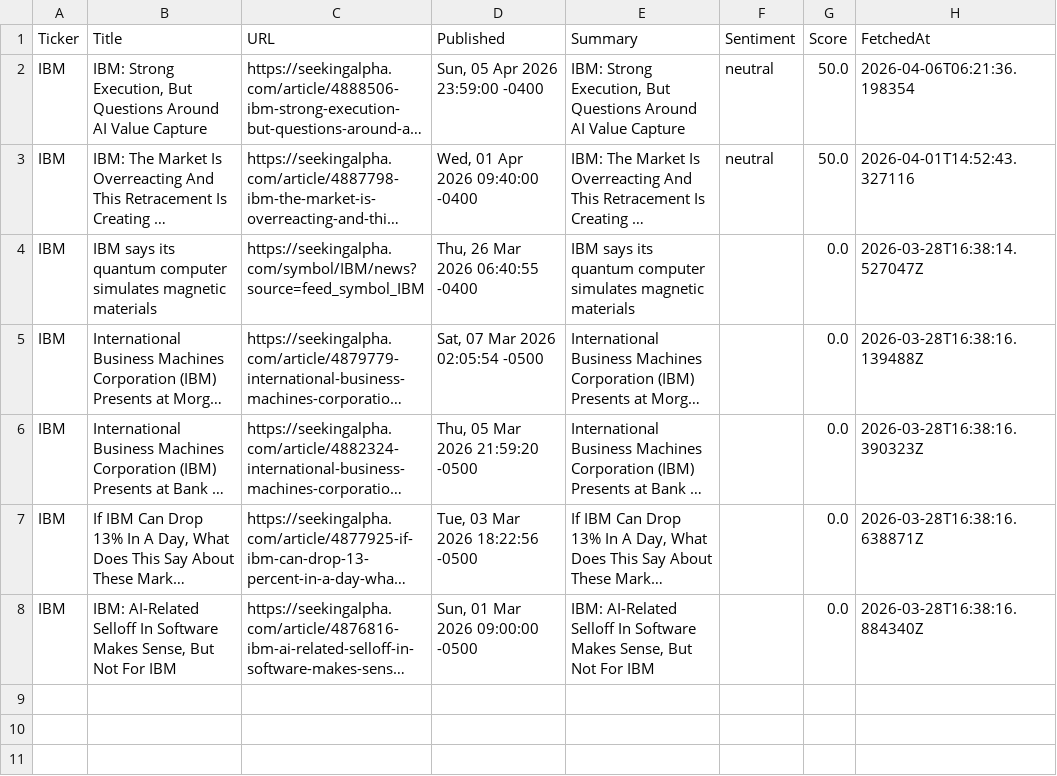
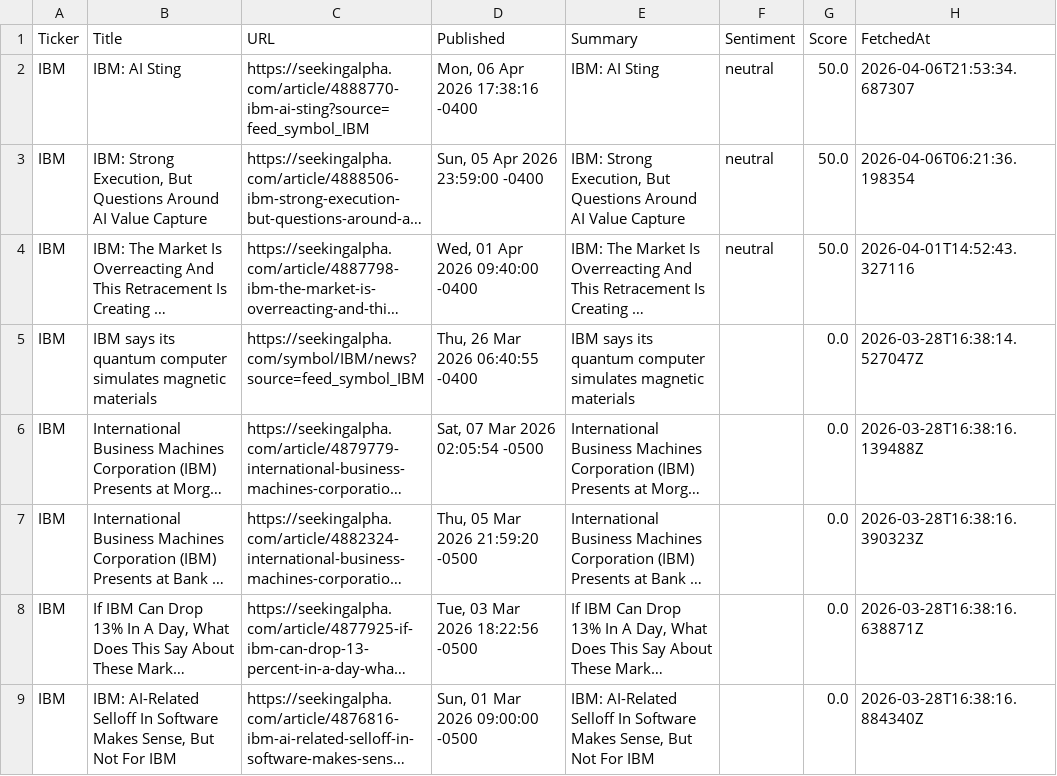
Before and after one commit to timursk99-ai/news-pipeline, a CSV file: news_IBM.csv, drawn as a sheet; long unchanged cells end in …; the diff names each change by its address in the sheet, - before the commit and + after, or states it on an @@ line.

```diff
--- a/news_IBM.csv
+++ b/news_IBM.csv
+row 2: IBM | IBM: AI Sting | https://seekingalpha.com/article/4888770-ibm-ai-sting?source=feed_symbol_IBM | Mon, 06 Apr 2026 17:38:16 -0400 | IBM: AI Sting | neutral | 50.0 | 2026-04-06T21:53:34.687307
```
Also changed, not shown: news_GOOGL.csv.
